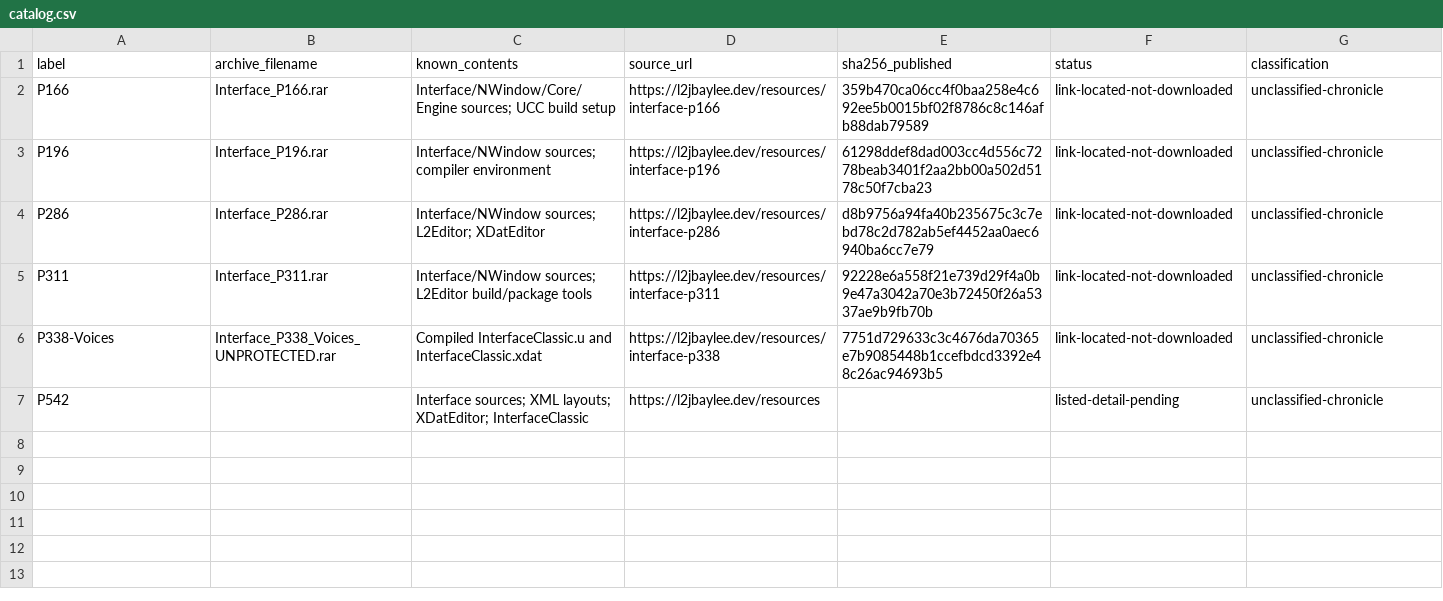
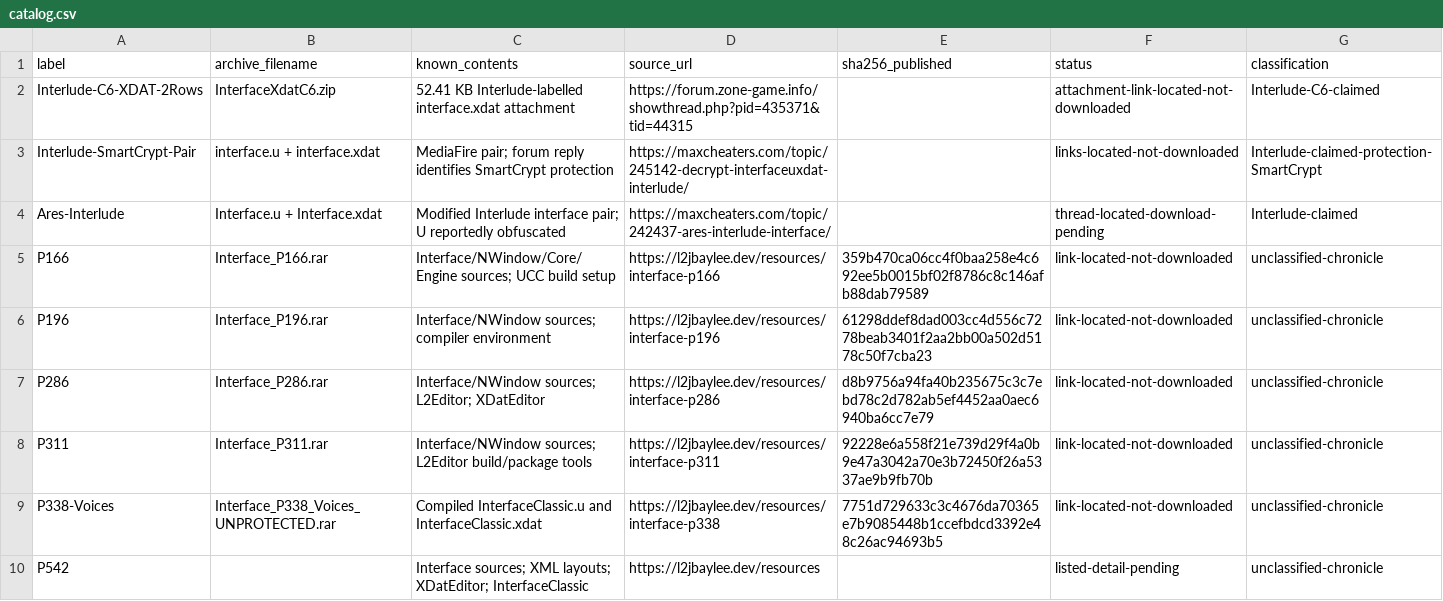
Before and after one commit to Methos48/Methos, a CSV file: reference-data/interfaces/catalog.csv, drawn as a sheet; the diff names each change by its address in the sheet, - before the commit and + after, or states it on an @@ line.

Commit message:
Track Interlude interface sample acquisition leads

```diff
--- a/reference-data/interfaces/catalog.csv
+++ b/reference-data/interfaces/catalog.csv
+row 2: Interlude-C6-XDAT-2Rows | InterfaceXdatC6.zip | 52.41 KB Interlude-labelled interface.xdat attachment | https://forum.zone-game.info/showthread.php?pid=435371&tid=44315 |  | attachment-link-located-not-downloaded | Interlude-C6-claimed
+row 3: Interlude-SmartCrypt-Pair | interface.u + interface.xdat | MediaFire pair; forum reply identifies SmartCrypt protection | https://maxcheaters.com/topic/245142-decrypt-interfaceuxdat-interlude/ |  | links-located-not-downloaded | Interlude-claimed-protection-SmartCrypt
+row 4: Ares-Interlude | Interface.u + Interface.xdat | Modified Interlude interface pair; U reportedly obfuscated | https://maxcheaters.com/topic/242437-ares-interlude-interface/ |  | thread-located-download-pending | Interlude-claimed
```
